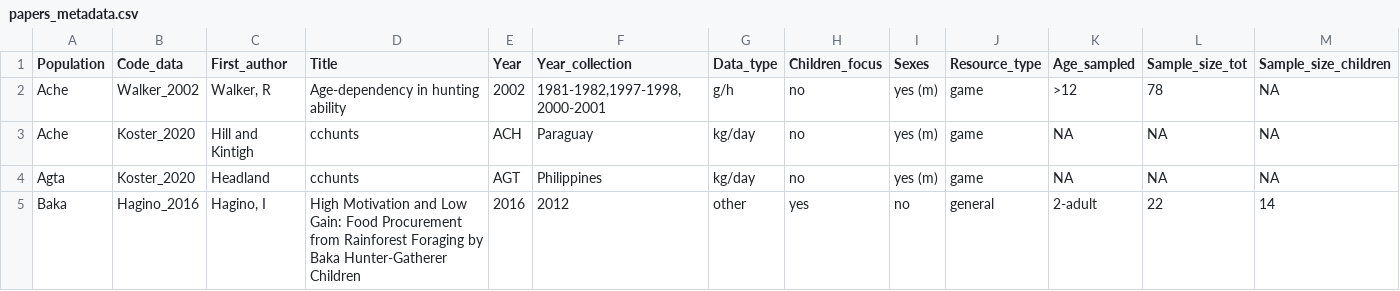
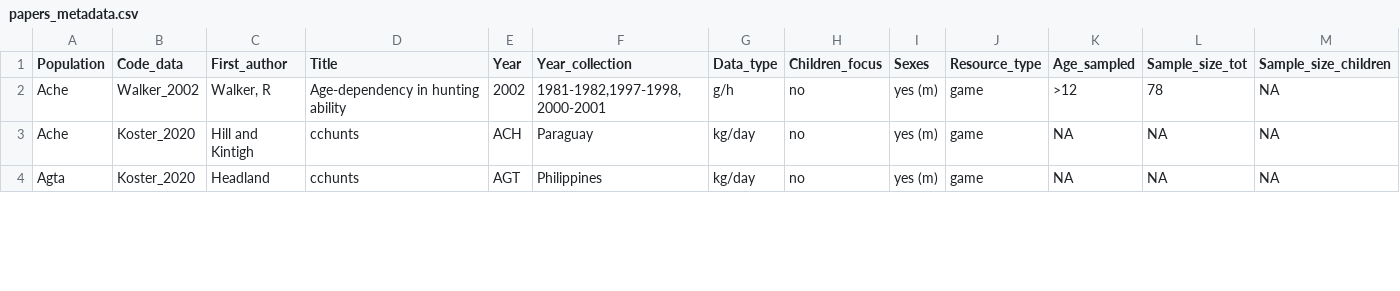
Before and after one commit to erik-ringen/cfr, a CSV file: text/data/papers_metadata.csv, drawn as a sheet; only a part is shown; rows hold the shown columns only; the diff covers the shown part only; the diff names each change by its address in the sheet, - before the commit and + after, or states it on an @@ line.

Commit message:
cleaned text folder

```diff
--- a/text/data/papers_metadata.csv
+++ b/text/data/papers_metadata.csv
-row 5: Baka | Hagino_2016 | Hagino, I | High Motivation and Low Gain: Food Procurement from Rainforest Foraging by Baka Hunter-Gatherer Children | 2016 | 2012 | other | yes | no | general | 2-adult | 22 | 14
```
Also changed, not shown: 2 edited cells elsewhere in this file, 10 other files.
